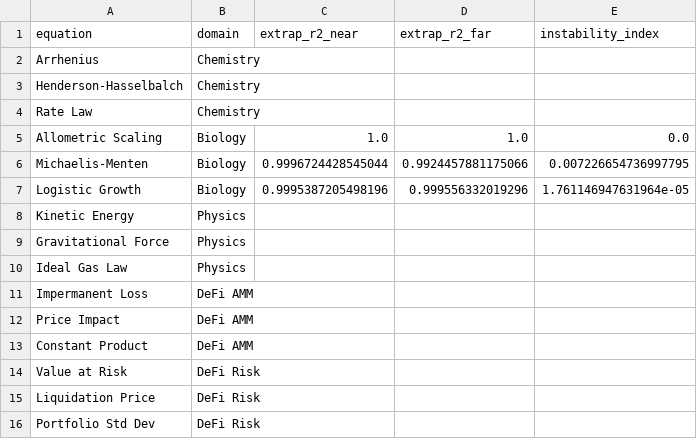
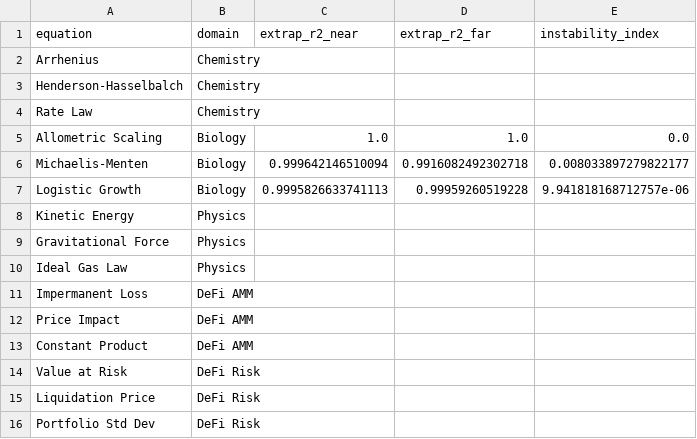
Before and after one commit to sednabcn/LLM-HypatiaX-REPRO, a CSV file: hypatiax/data/results/ablation/exp1_ablation_seed123/shards/instability_extrapolation_v2_shard2.csv, drawn as a sheet.

```diff
--- a/hypatiax/data/results/ablation/exp1_ablation_seed123/shards/instability_extrapolation_v2_shard2.csv
+++ b/hypatiax/data/results/ablation/exp1_ablation_seed123/shards/instability_extrapolation_v2_shard2.csv
@@ -5,4 +5,4 @@ Rate Law,Chemistry,,,
 Allometric Scaling,Biology,1.0,1.0,0.0
-Michaelis-Menten,Biology,0.9996724428545044,0.9924457881175066,0.007226654736997795
-Logistic Growth,Biology,0.9995387205498196,0.999556332019296,1.761146947631964e-05
+Michaelis-Menten,Biology,0.999642146510094,0.9916082492302718,0.008033897279822177
+Logistic Growth,Biology,0.9995826633741113,0.99959260519228,9.941818168712757e-06
 Kinetic Energy,Physics,,,
```
Also changed, not shown: 14 other files.
